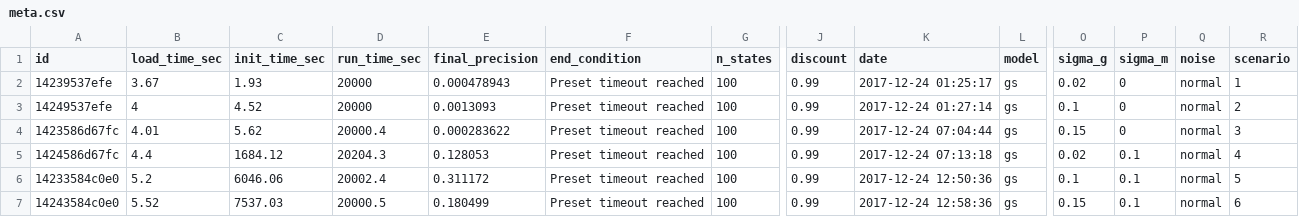
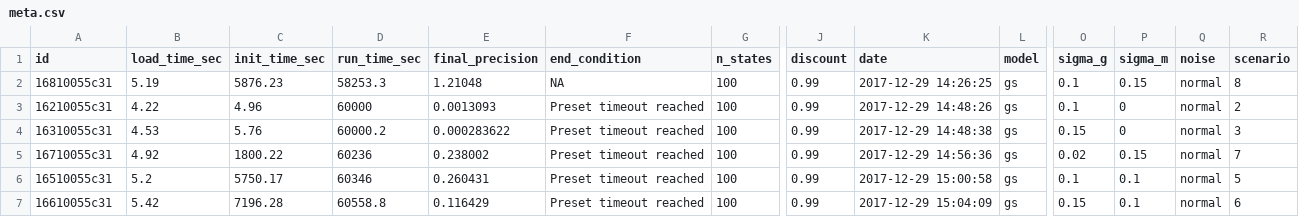
Before and after one commit to boettiger-lab/pomdp-intro, a CSV file: appendix/appendix_alphas/meta.csv, drawn as a sheet; only a part is shown, gaps mark what is left out; removed rows and columns are numbered as before the commit, all else as after; rows hold the shown columns only; the diff covers the shown part only; the diff names each change by its address in the sheet, - before the commit and + after, or states it on an @@ line.

Commit message:
appendix discount 99, missing 1 scenario

```diff
--- a/appendix/appendix_alphas/meta.csv
+++ b/appendix/appendix_alphas/meta.csv
-row 2: 14239537efe | 3.67 | 1.93 | 20000 | 0.000478943 | Preset timeout reached | 100 | 0.99 | 2017-12-24 01:25:17 | gs | 0.02 | 0 | normal | 1
+row 2: 16810055c31 | 5.19 | 5876.23 | 58253.3 | 1.21048 | NA | 100 | 0.99 | 2017-12-29 14:26:25 | gs | 0.1 | 0.15 | normal | 8
-A3 (id): 14249537efe
+A3 (id): 16210055c31
-B3 (load_time_sec): 4
+B3 (load_time_sec): 4.22
-C3 (init_time_sec): 4.52
+C3 (init_time_sec): 4.96
-D3 (run_time_sec): 20000
+D3 (run_time_sec): 60000
-K3 (date): 2017-12-24 01:27:14
+K3 (date): 2017-12-29 14:48:26
-A4 (id): 1423586d67fc
+A4 (id): 16310055c31
-B4 (load_time_sec): 4.01
+B4 (load_time_sec): 4.53
-C4 (init_time_sec): 5.62
+C4 (init_time_sec): 5.76
-D4 (run_time_sec): 20000.4
+D4 (run_time_sec): 60000.2
-K4 (date): 2017-12-24 07:04:44
+K4 (date): 2017-12-29 14:48:38
-A5 (id): 1424586d67fc
+A5 (id): 16710055c31
-B5 (load_time_sec): 4.4
+B5 (load_time_sec): 4.92
-C5 (init_time_sec): 1684.12
+C5 (init_time_sec): 1800.22
-D5 (run_time_sec): 20204.3
+D5 (run_time_sec): 60236
-E5 (final_precision): 0.128053
+E5 (final_precision): 0.238002
-K5 (date): 2017-12-24 07:13:18
+K5 (date): 2017-12-29 14:56:36
-P5 (sigma_m): 0.1
+P5 (sigma_m): 0.15
-R5 (scenario): 4
+R5 (scenario): 7
-A6 (id): 14233584c0e0
+A6 (id): 16510055c31
-C6 (init_time_sec): 6046.06
+C6 (init_time_sec): 5750.17
-D6 (run_time_sec): 20002.4
+D6 (run_time_sec): 60346
-E6 (final_precision): 0.311172
+E6 (final_precision): 0.260431
-K6 (date): 2017-12-24 12:50:36
+K6 (date): 2017-12-29 15:00:58
-A7 (id): 14243584c0e0
+A7 (id): 16610055c31
-B7 (load_time_sec): 5.52
+B7 (load_time_sec): 5.42
-C7 (init_time_sec): 7537.03
+C7 (init_time_sec): 7196.28
-D7 (run_time_sec): 20000.5
+D7 (run_time_sec): 60558.8
-E7 (final_precision): 0.180499
+E7 (final_precision): 0.116429
-K7 (date): 2017-12-24 12:58:36
+K7 (date): 2017-12-29 15:04:09
```
Also changed, not shown: 1 removed row and 14 edited cells elsewhere in this file, 36 other files.
